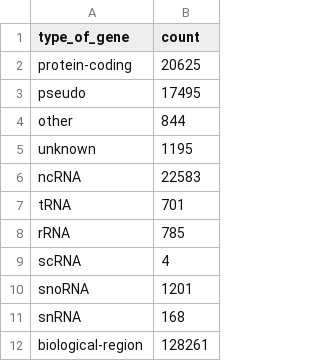
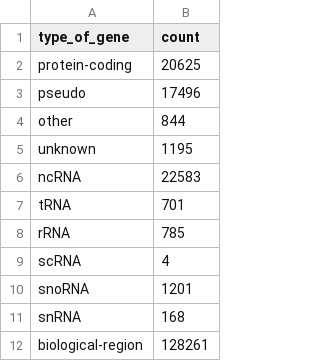
Before and after one commit to nickzren/human-gene, a CSV file: data/output/gene_type_summary.csv, drawn as a sheet.

```diff
--- a/data/output/gene_type_summary.csv
+++ b/data/output/gene_type_summary.csv
@@ -2,3 +2,3 @@
 "protein-coding","20625"
-"pseudo","17495"
+"pseudo","17496"
 "other","844"
```
Also changed, not shown: 1 other file.
